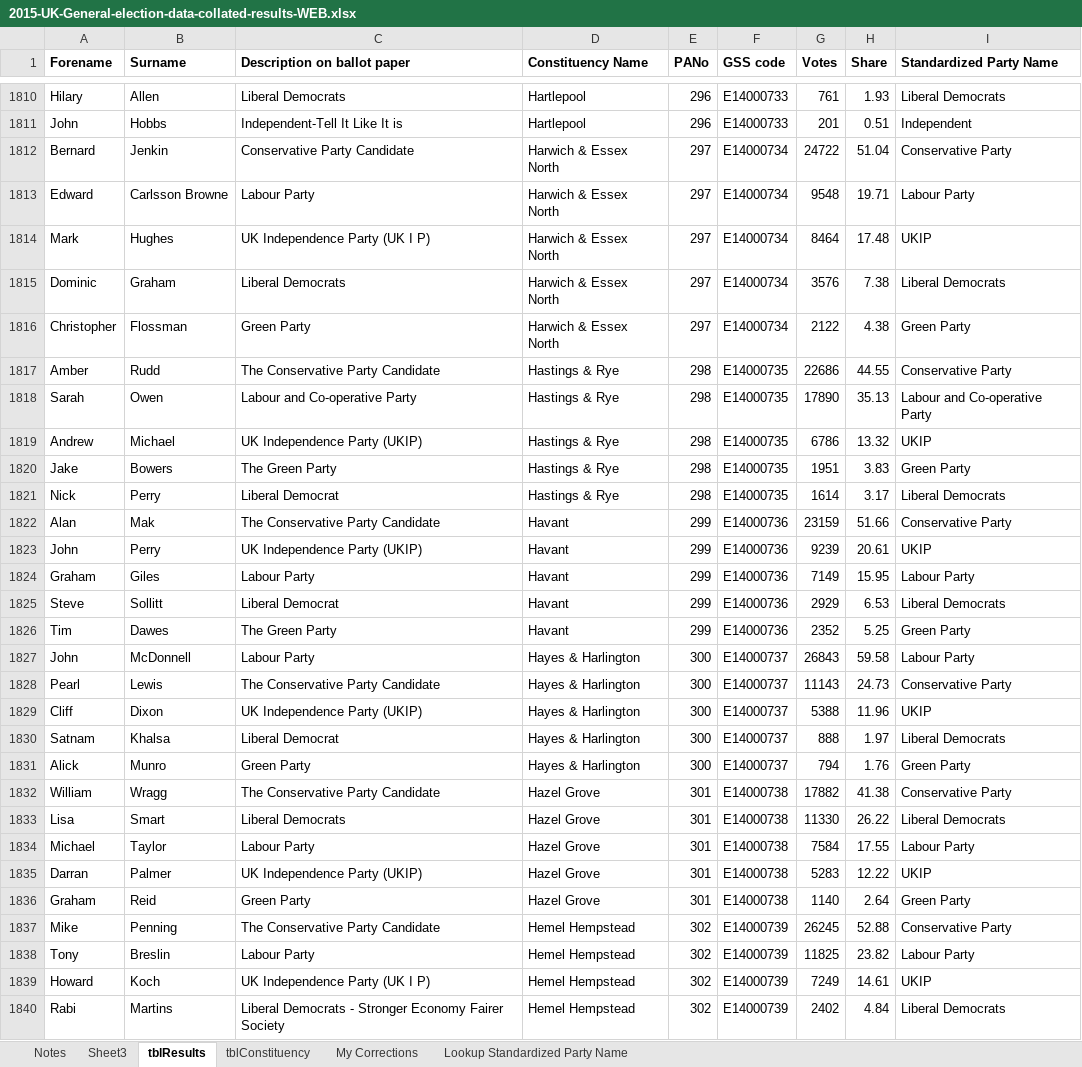
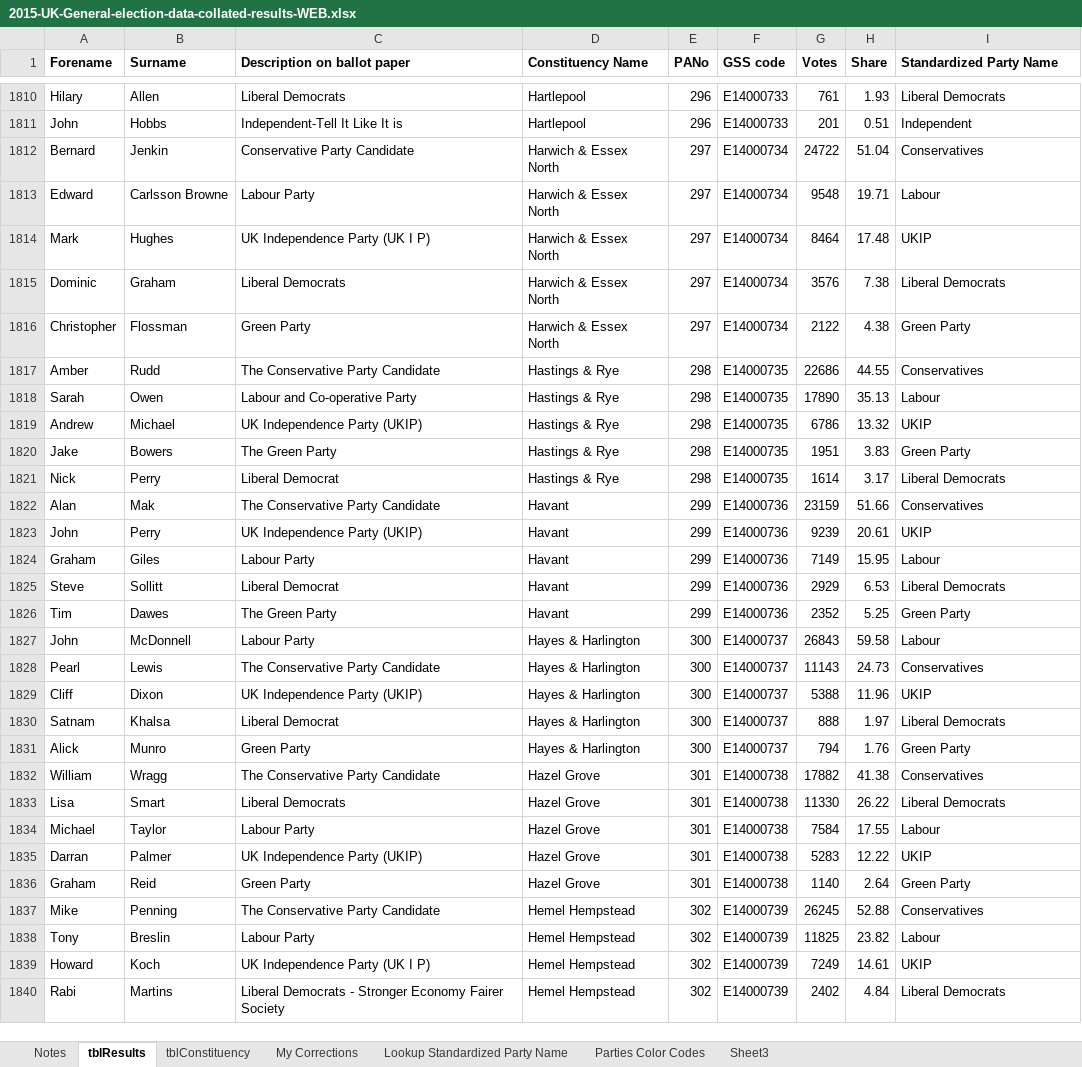
Before and after one commit to diethardsteiner/diethardsteiner.github.io, an Excel workbook: sample-files/gis/uk-election-results/sources/2015-UK-General-election-data-collated-results-WEB.xlsx, sheet tblResults, drawn as a sheet; only a part is shown, gaps mark what is left out; values as stored, in another font and other column widths than the file's, no borders; table styles not drawn; the diff covers the shown part only; the diff names each change by its address in the sheet, - before the commit and + after, or states it on an @@ line.

```diff
--- a/sample-files/gis/uk-election-results/sources/2015-UK-General-election-data-collated-results-WEB.xlsx (sheet tblResults)
+++ b/sample-files/gis/uk-election-results/sources/2015-UK-General-election-data-collated-results-WEB.xlsx (sheet tblResults)
+sheet tab: Parties Color Codes
@@ sheet tab order changed: Notes | tblResults | tblConstituency | My Corrections | Lookup Standardized Party Name | Parties Color Codes | Sheet3 @@
-I1812 (Standardized Party Name): Conservative Party
+I1812 (Standardized Party Name): Conservatives
-I1813 (Standardized Party Name): Labour Party
+I1813 (Standardized Party Name): Labour
-I1817 (Standardized Party Name): Conservative Party
+I1817 (Standardized Party Name): Conservatives
-I1818 (Standardized Party Name): Labour and Co-operative Party
+I1818 (Standardized Party Name): Labour
-I1822 (Standardized Party Name): Conservative Party
+I1822 (Standardized Party Name): Conservatives
-I1824 (Standardized Party Name): Labour Party
+I1824 (Standardized Party Name): Labour
-I1827 (Standardized Party Name): Labour Party
+I1827 (Standardized Party Name): Labour
-I1828 (Standardized Party Name): Conservative Party
+I1828 (Standardized Party Name): Conservatives
-I1832 (Standardized Party Name): Conservative Party
+I1832 (Standardized Party Name): Conservatives
-I1834 (Standardized Party Name): Labour Party
+I1834 (Standardized Party Name): Labour
-I1837 (Standardized Party Name): Conservative Party
+I1837 (Standardized Party Name): Conservatives
-I1838 (Standardized Party Name): Labour Party
+I1838 (Standardized Party Name): Labour
```
Also changed, not shown: 1325 edited cells elsewhere in this sheet, sheet My Corrections, sheet Sheet3, sheet Lookup Standardized Party Name, formulas that keep their value, charts or pictures, 3 other files.
